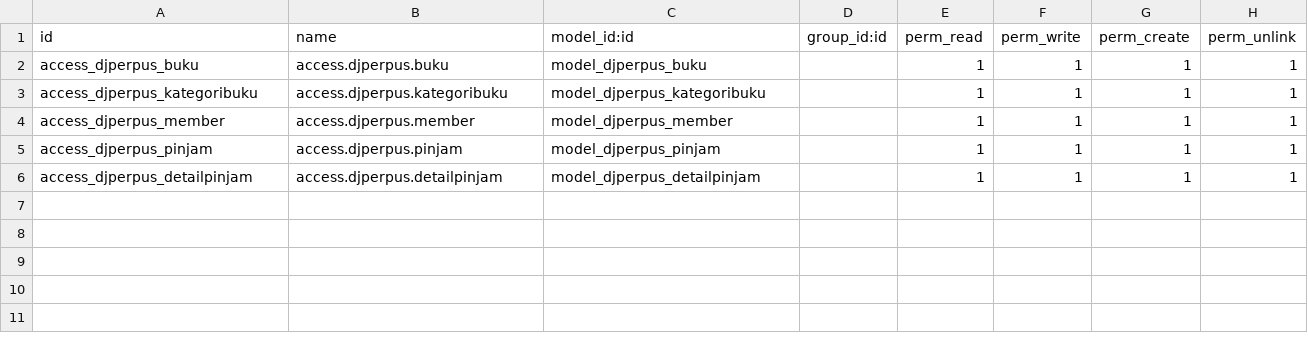
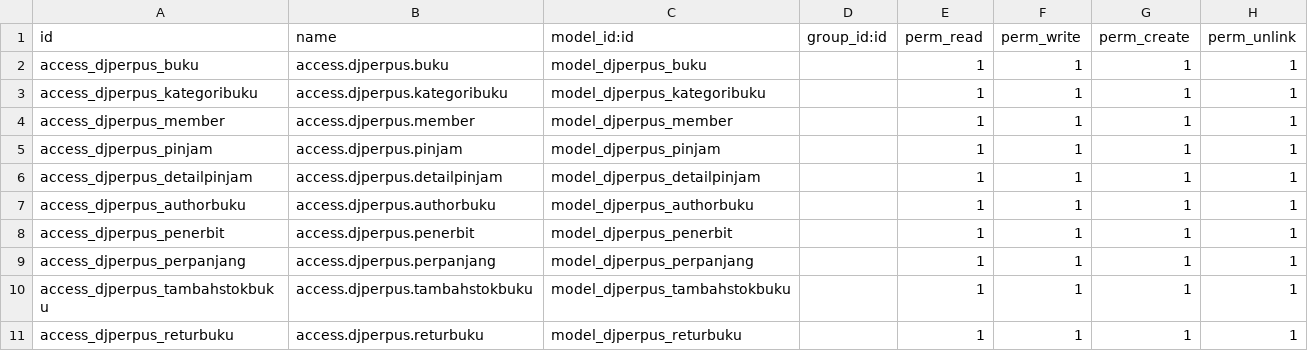
Before and after one commit to denjudy01HM/Projek_Training_Perpus_HM, a CSV file: djperpus/security/ir.model.access.csv, drawn as a sheet; the diff names each change by its address in the sheet, - before the commit and + after, or states it on an @@ line.

Commit message:
Add wizard, new model and form for library trx

```diff
--- a/djperpus/security/ir.model.access.csv
+++ b/djperpus/security/ir.model.access.csv
+row 7: access_djperpus_authorbuku | access.djperpus.authorbuku | model_djperpus_authorbuku |  | 1 | 1 | 1 | 1
+row 8: access_djperpus_penerbit | access.djperpus.penerbit | model_djperpus_penerbit |  | 1 | 1 | 1 | 1
+row 9: access_djperpus_perpanjang | access.djperpus.perpanjang | model_djperpus_perpanjang |  | 1 | 1 | 1 | 1
+row 10: access_djperpus_tambahstokbuku | access.djperpus.tambahstokbuku | model_djperpus_tambahstokbuku |  | 1 | 1 | 1 | 1
+row 11: access_djperpus_returbuku | access.djperpus.returbuku | model_djperpus_returbuku |  | 1 | 1 | 1 | 1
```
Also changed, not shown: 15 other files.
